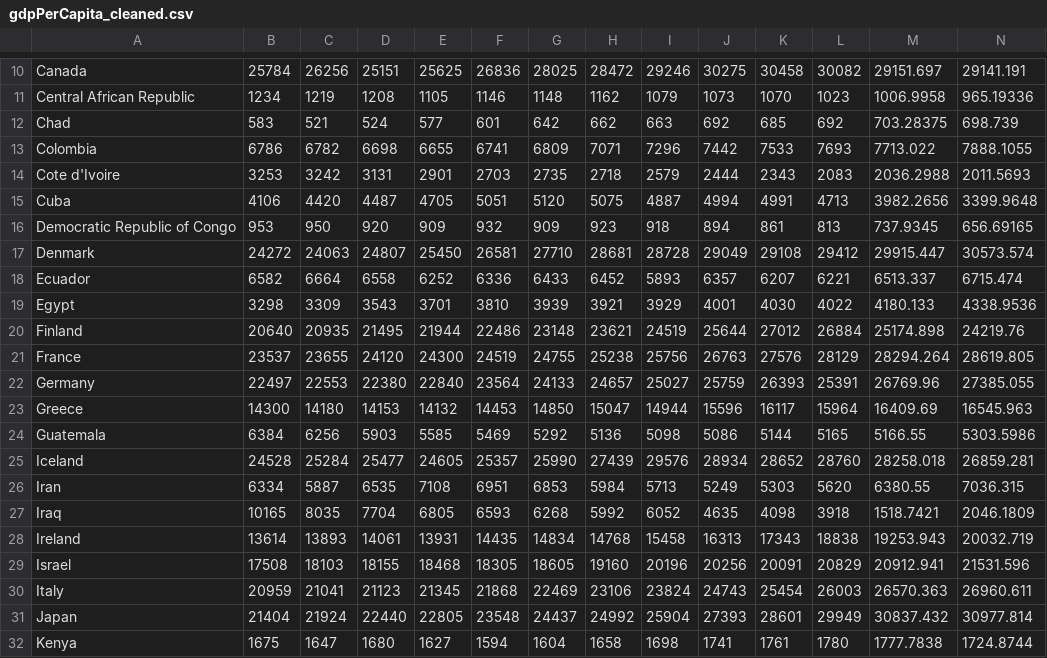
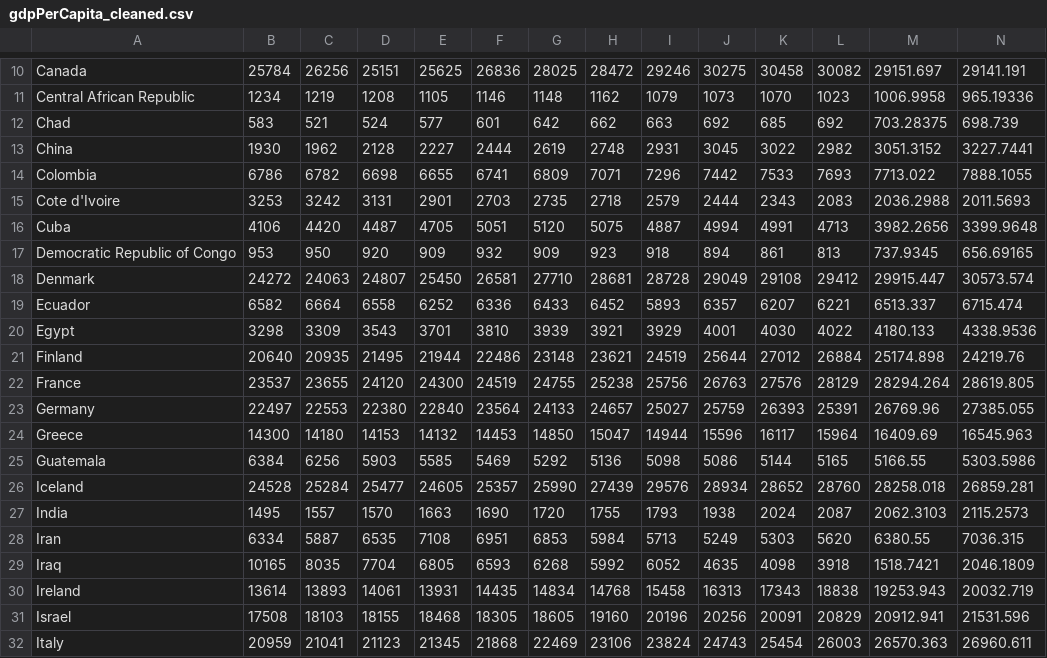
Before and after one commit to FabianSig/Swinburne-COS30045-Data-Vis-Project, a CSV file: data/cleanedData/gdpPerCapita_cleaned.csv, drawn as a sheet; only a part is shown, gaps mark what is left out; the shorter side is filled out with more unchanged rows; rows hold the shown columns only; the diff names each change by its address in the sheet, - before the commit and + after, or states it on an @@ line.

Commit message:
india and china data

```diff
--- a/data/cleanedData/gdpPerCapita_cleaned.csv
+++ b/data/cleanedData/gdpPerCapita_cleaned.csv
+row 13: China | 1930 | 1962 | 2128 | 2227 | 2444 | 2619 | 2748 | 2931 | 3045 | 3022 | 2982 | 3051.3152 | 3227.7441
+row 27: India | 1495 | 1557 | 1570 | 1663 | 1690 | 1720 | 1755 | 1793 | 1938 | 2024 | 2087 | 2062.3103 | 2115.2573
```
